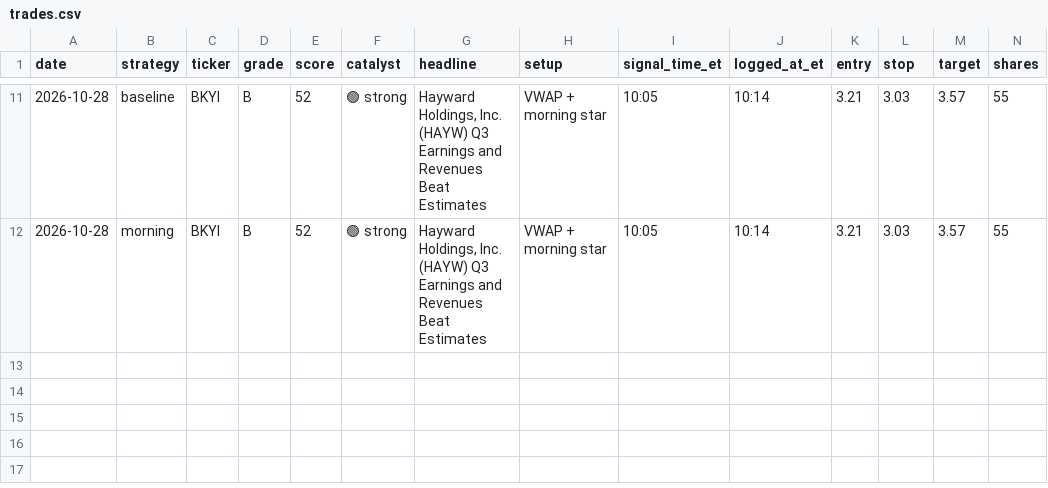
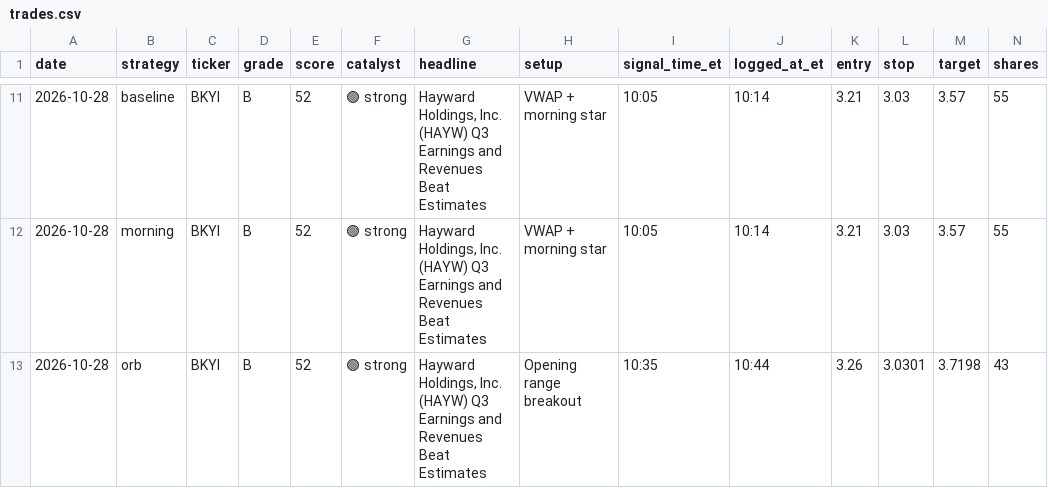
Before and after one commit to aligaam2-art/pennybot, a CSV file: journal/trades.csv, drawn as a sheet; only a part is shown, gaps mark what is left out; rows hold the shown columns only; the diff names each change by its address in the sheet, - before the commit and + after, or states it on an @@ line.

```diff
--- a/journal/trades.csv
+++ b/journal/trades.csv
+row 13: 2026-10-28 | orb | BKYI | B | 52 | 🟢 strong | Hayward Holdings, Inc. (HAYW) Q3 Earnings and Revenues Beat Estimates | Opening range breakout | 10:35 | 10:44 | 3.26 | 3.0301 | 3.7198 | 43
```
Also changed, not shown: journal/days/2026-10-28/watchlist.csv, 3 other files.
